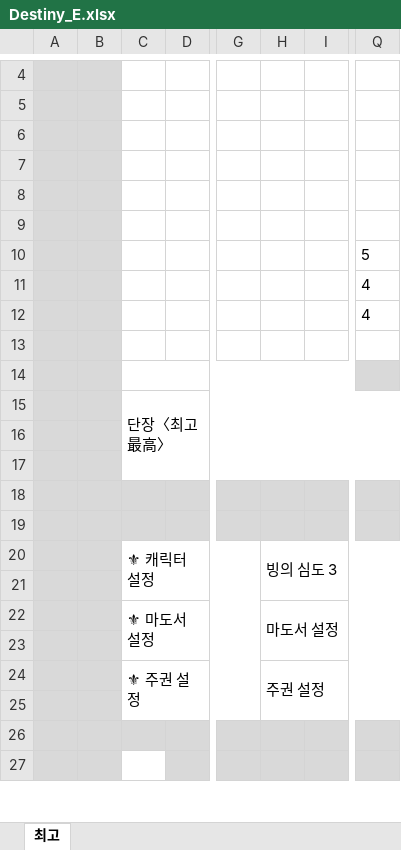
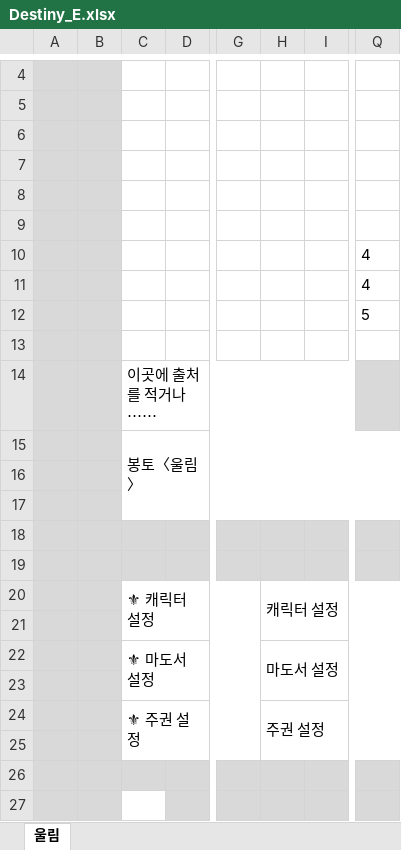
Before and after one commit to v10l3794rd3n/trpgbot, an Excel workbook: MGLG/Destiny_E.xlsx, sheet 울림, drawn as a sheet; only a part is shown, gaps mark what is left out; values as stored, in another font and other column widths than the file's, no borders; charts and pictures and conditional formats not drawn; the diff covers the shown part only; the diff names each change by its address in the sheet, - before the commit and + after, or states it on an @@ line.

```diff
--- a/MGLG/Destiny_E.xlsx (sheet 울림)
+++ b/MGLG/Destiny_E.xlsx (sheet 울림)
-sheet tab: 최고
+sheet tab: 울림
-Q10: 5
+Q10: 4
-Q12: 4
+Q12: 5
-C14: (empty)
+C14: 이곳에 출처를 적거나⋯⋯
-C15: 단장〈최고最高〉
+C15: 봉토〈울림〉
-H20: 빙의 심도 3
+H20: 캐릭터 설정
```
Also changed, not shown: 2 added rows, 2 removed rows, 87 edited cells and cell formats elsewhere in this sheet, hidden cells, charts or pictures.
